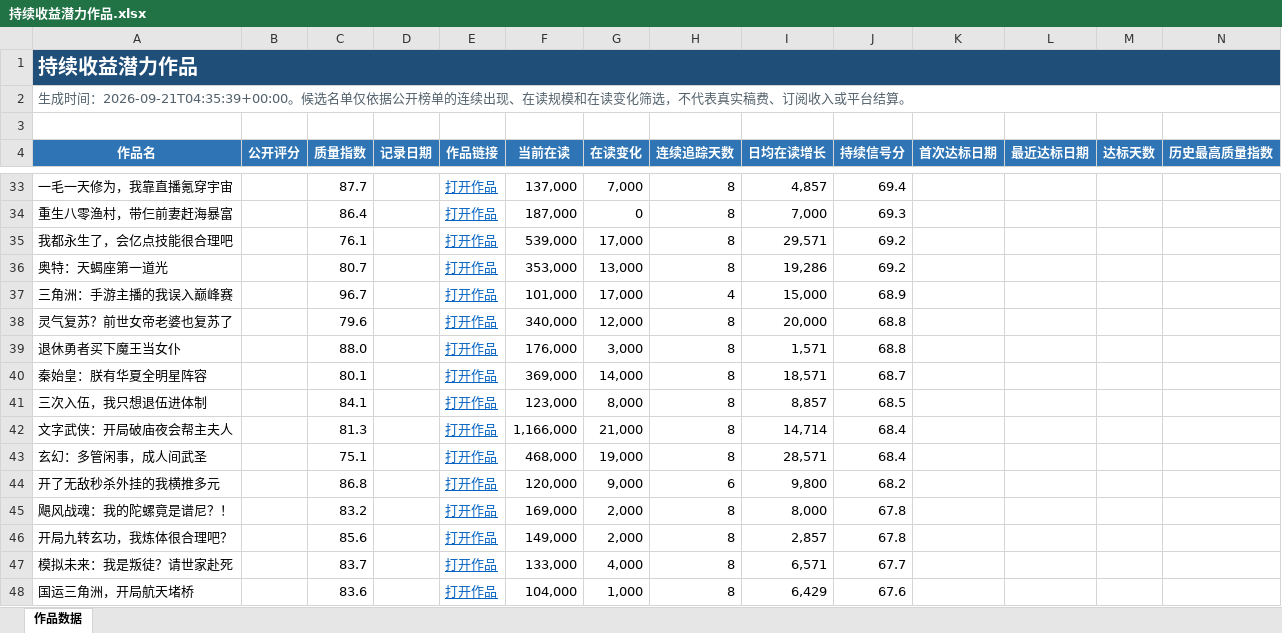
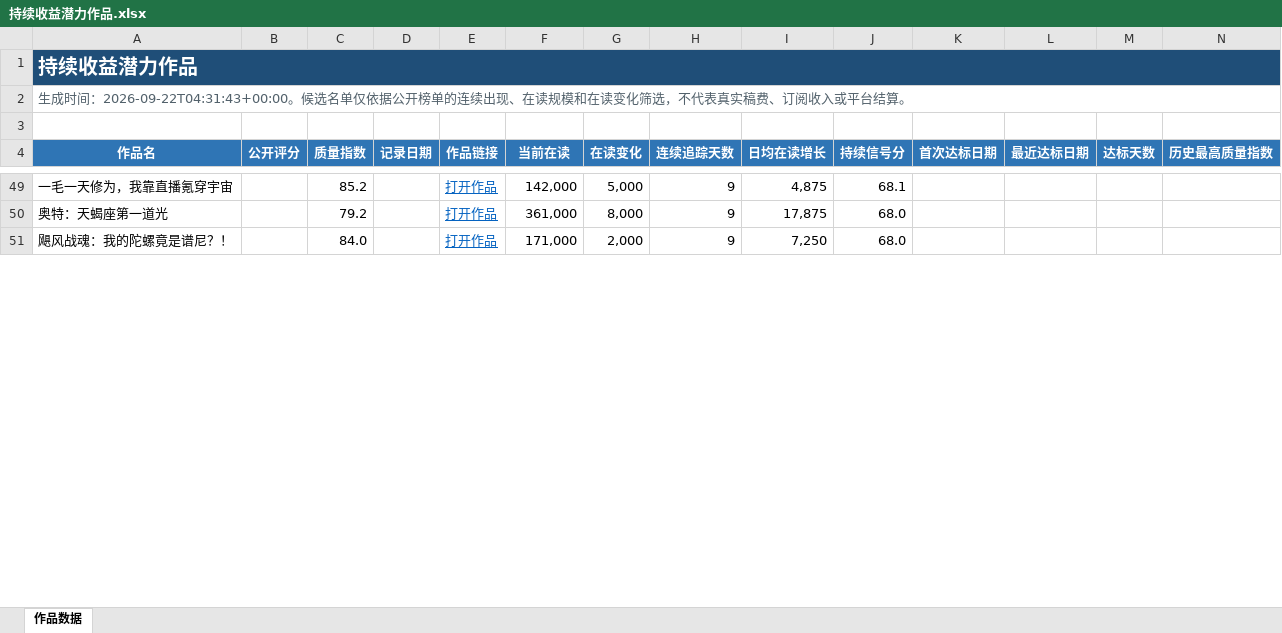
Before and after one commit to Ethan-Tangtang/fanqie-male-tracker, an Excel workbook: data/持续收益潜力作品.xlsx, sheet 作品数据, drawn as a sheet; only a part is shown, gaps mark what is left out; values as stored, in another font and other column widths than the file's, no borders; removed rows and columns are numbered as before the commit, all else as after; rows hold the shown columns only; the diff covers the shown part only; the diff names each change by its address in the sheet, - before the commit and + after, or states it on an @@ line.

```diff
--- a/data/持续收益潜力作品.xlsx (sheet 作品数据)
+++ b/data/持续收益潜力作品.xlsx (sheet 作品数据)
-A2 (作品名): …成时间：2026-09-21T04:35:39+00:00。候选名…
+A2 (作品名): …成时间：2026-09-22T04:31:43+00:00。候选名…
-C49 (质量指数): 87.7
+C49 (质量指数): 85.2
-F49 (当前在读): 137,000
+F49 (当前在读): 142,000
-G49 (在读变化): 7,000
+G49 (在读变化): 5,000
-H49 (连续追踪天数): 8
+H49 (连续追踪天数): 9
-I49 (日均在读增长): 4,857
+I49 (日均在读增长): 4,875
-J49 (持续信号分): 69.4
+J49 (持续信号分): 68.1
-row 34: 重生八零渔村，带仨前妻赶海暴富 |  | 86.4 |  | 打开作品 | 187,000 | 0 | 8 | 7,000 | 69.3
-row 35: 我都永生了，会亿点技能很合理吧 |  | 76.1 |  | 打开作品 | 539,000 | 17,000 | 8 | 29,571 | 69.2
-C50 (质量指数): 80.7
+C50 (质量指数): 79.2
-F50 (当前在读): 353,000
+F50 (当前在读): 361,000
-G50 (在读变化): 13,000
+G50 (在读变化): 8,000
-H50 (连续追踪天数): 8
+H50 (连续追踪天数): 9
-I50 (日均在读增长): 19,286
+I50 (日均在读增长): 17,875
-J50 (持续信号分): 69.2
+J50 (持续信号分): 68.0
-row 37: 三角洲：手游主播的我误入巅峰赛 |  | 96.7 |  | 打开作品 | 101,000 | 17,000 | 4 | 15,000 | 68.9
-row 38: 灵气复苏？前世女帝老婆也复苏了 |  | 79.6 |  | 打开作品 | 340,000 | 12,000 | 8 | 20,000 | 68.8
-row 39: 退休勇者买下魔王当女仆 |  | 88.0 |  | 打开作品 | 176,000 | 3,000 | 8 | 1,571 | 68.8
-row 40: 秦始皇：朕有华夏全明星阵容 |  | 80.1 |  | 打开作品 | 369,000 | 14,000 | 8 | 18,571 | 68.7
-row 41: 三次入伍，我只想退伍进体制 |  | 84.1 |  | 打开作品 | 123,000 | 8,000 | 8 | 8,857 | 68.5
-row 42: 文字武侠：开局破庙夜会帮主夫人 |  | 81.3 |  | 打开作品 | 1,166,000 | 21,000 | 8 | 14,714 | 68.4
-row 43: 玄幻：多管闲事，成人间武圣 |  | 75.1 |  | 打开作品 | 468,000 | 19,000 | 8 | 28,571 | 68.4
-row 44: 开了无敌秒杀外挂的我横推多元 |  | 86.8 |  | 打开作品 | 120,000 | 9,000 | 6 | 9,800 | 68.2
-C51 (质量指数): 83.2
+C51 (质量指数): 84.0
-F51 (当前在读): 169,000
+F51 (当前在读): 171,000
-H51 (连续追踪天数): 8
+H51 (连续追踪天数): 9
-I51 (日均在读增长): 8,000
+I51 (日均在读增长): 7,250
-J51 (持续信号分): 67.8
+J51 (持续信号分): 68.0
-row 46: 开局九转玄功，我炼体很合理吧？ |  | 85.6 |  | 打开作品 | 149,000 | 2,000 | 8 | 2,857 | 67.8
-row 47: 模拟未来：我是叛徒？请世家赴死 |  | 83.7 |  | 打开作品 | 133,000 | 4,000 | 8 | 6,571 | 67.7
-row 48: 国运三角洲，开局航天堵桥 |  | 83.6 |  | 打开作品 | 104,000 | 1,000 | 8 | 6,429 | 67.6
```
Also changed, not shown: 36 added rows, 23 removed rows and 60 edited cells elsewhere in this sheet, data/高质量作品历史库.xlsx, 4 other files.
